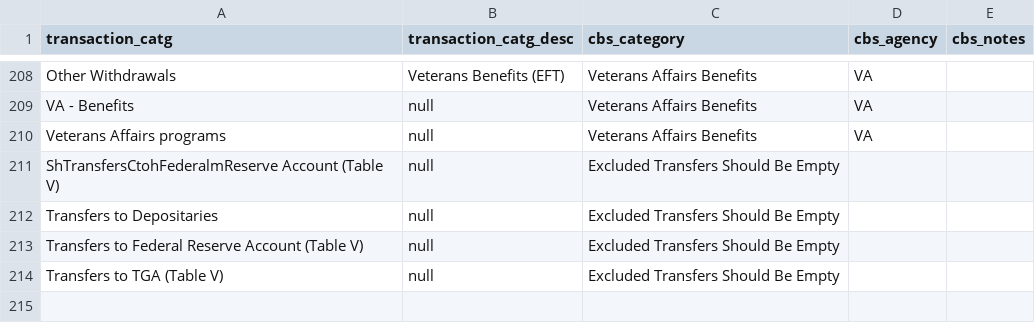
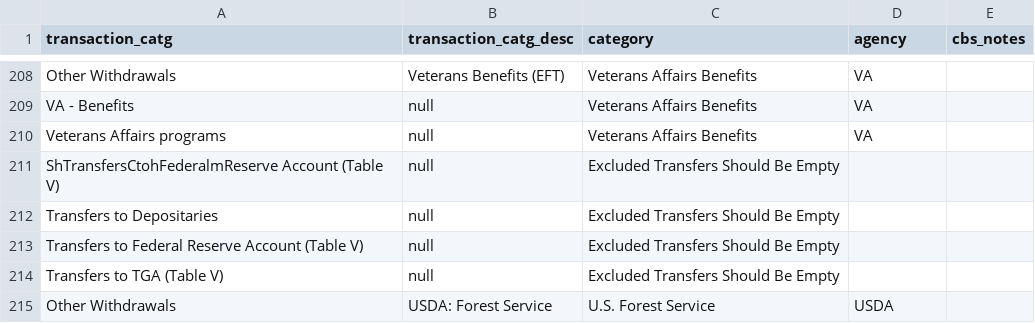
Before and after one commit to jkelly3rd/fed_spend, a CSV file: data/category_crosswalk.csv, drawn as a sheet; only a part is shown, gaps mark what is left out; the diff names each change by its address in the sheet, - before the commit and + after, or states it on an @@ line.

```diff
--- a/data/category_crosswalk.csv
+++ b/data/category_crosswalk.csv
-C1: cbs_category
+C1: category
-D1: cbs_agency
+D1: agency
+row 215: Other Withdrawals | USDA: Forest Service | U.S. Forest Service | USDA
```
Also changed, not shown: output/yearly_first_days_bycategory.csv, 5 other files.
